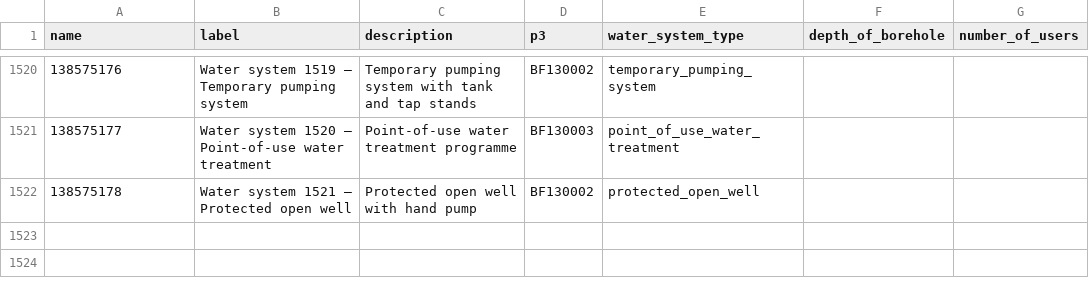
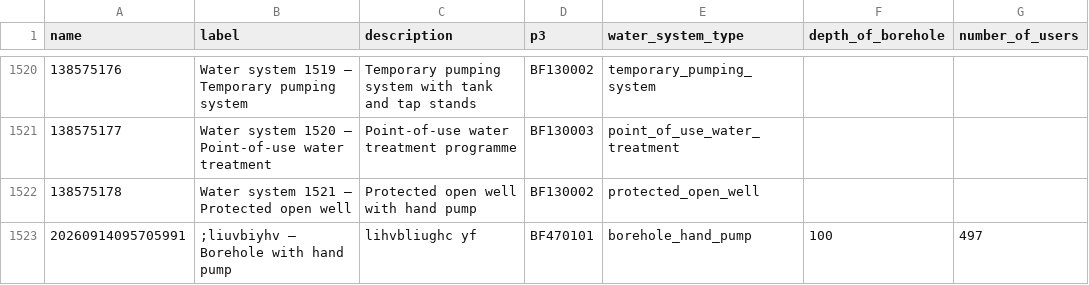
Before and after one commit to osmanburcu/Watercheck, a CSV file: data/systems.csv, drawn as a sheet; only a part is shown, gaps mark what is left out.

Commit message:
Upload CSV from Power Automate

```diff
--- a/data/systems.csv
+++ b/data/systems.csv
@@ -1522 +1522,2 @@
 138575178,Water system 1521 – Protected open well,Protected open well with hand pump,BF130002,protected_open_well,,
+"20260914095705991",";liuvbiyhv – Borehole with hand pump","lihvbliughc yf","BF470101","borehole_hand_pump","100","497"
```
